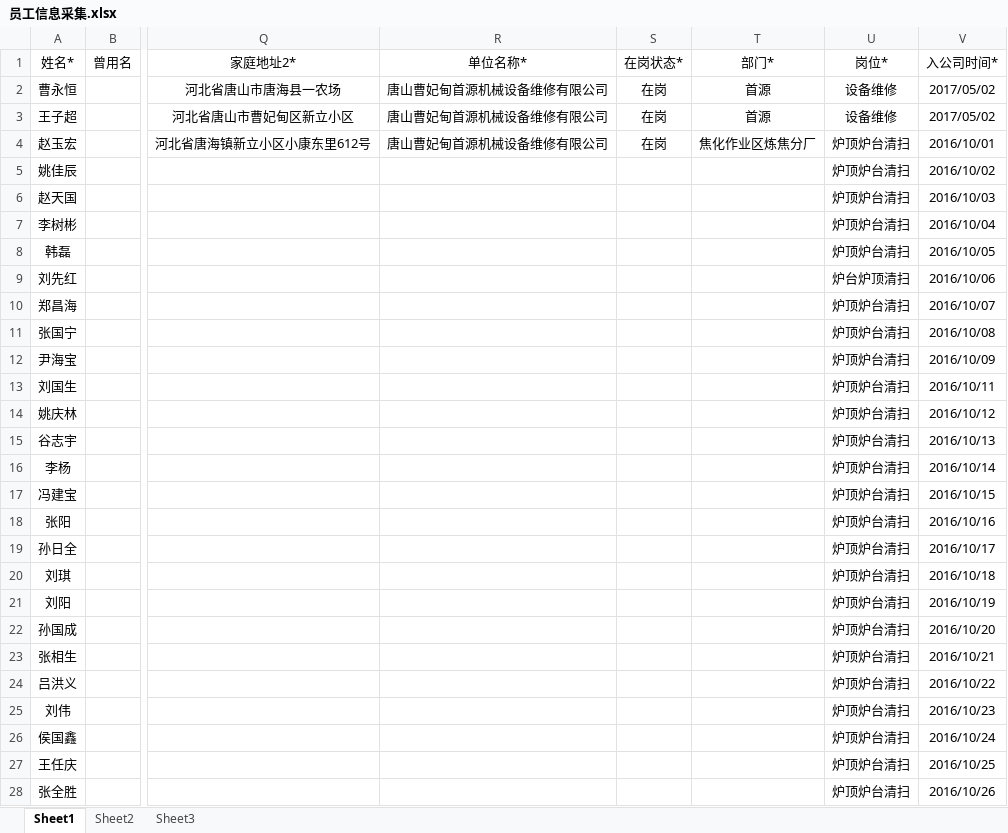
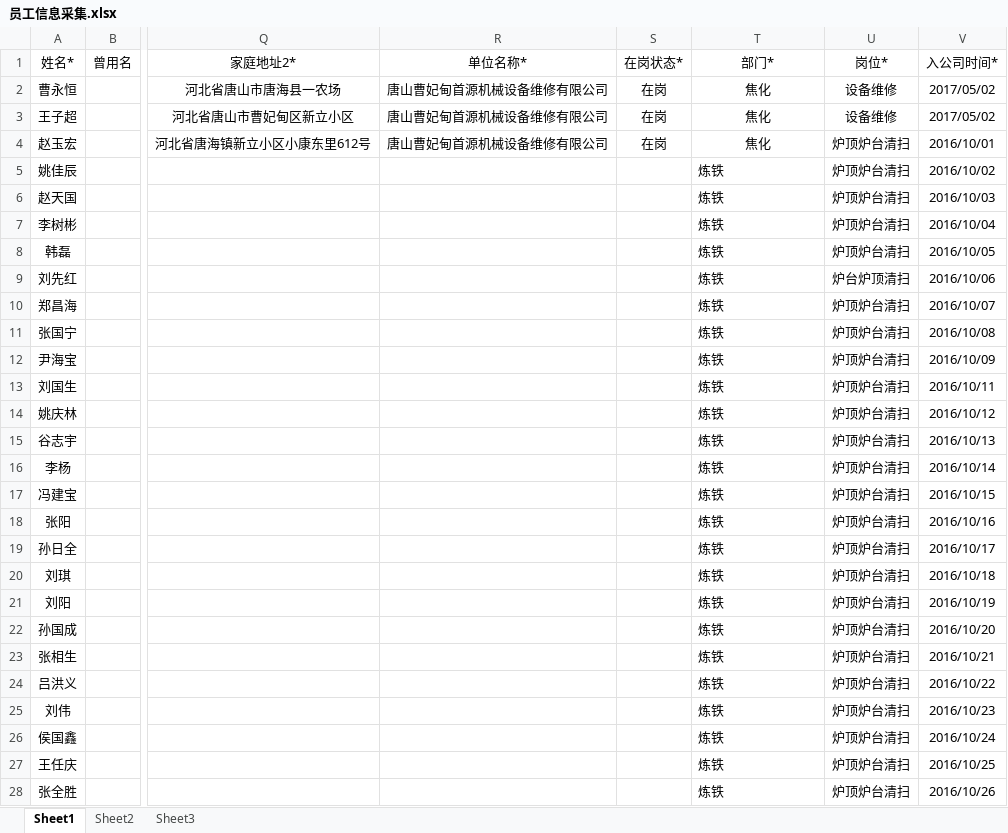
Before and after one commit to stonesuu/hr, an Excel workbook: 员工信息采集.xlsx, sheet Sheet1, drawn as a sheet; only a part is shown, gaps mark what is left out; values as stored, in another font and other column widths than the file's, no borders; the diff covers the shown part only; the diff names each change by its address in the sheet, - before the commit and + after, or states it on an @@ line.

```diff
--- a/员工信息采集.xlsx (sheet Sheet1)
+++ b/员工信息采集.xlsx (sheet Sheet1)
-T2:T3 (部门*): 首源
+T2:T3 (部门*): 焦化
-T4 (部门*): 焦化作业区炼焦分厂
+T4 (部门*): 焦化
-T5:T28 (部门*): (empty)
+T5:T28 (部门*): 炼铁
```
Also changed, not shown: 61 edited cells elsewhere in this sheet, 2 other files.
